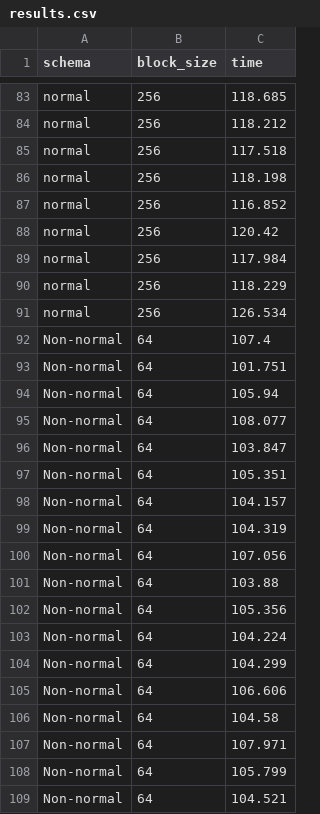
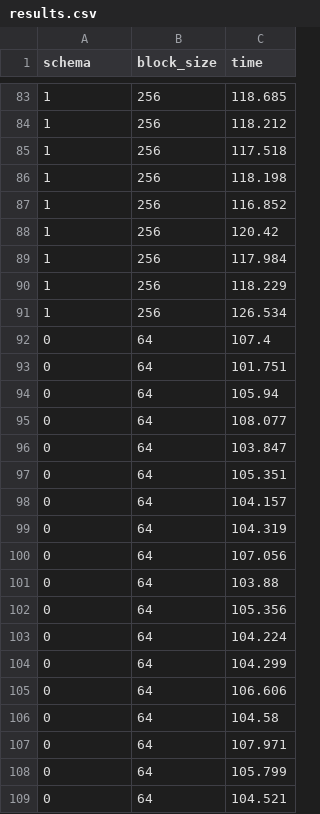
Before and after one commit to sjmiller8182/Warehousing-Stock-Tweet-Data, a CSV file: results_analysis/results.csv, drawn as a sheet; only a part is shown, gaps mark what is left out; the diff covers the shown part only; the diff names each change by its address in the sheet, - before the commit and + after, or states it on an @@ line.

```diff
--- a/results_analysis/results.csv
+++ b/results_analysis/results.csv
-A83:A91 (schema): normal
+A83:A91 (schema): 1
-A92:A109 (schema): Non-normal
+A92:A109 (schema): 0
```
Also changed, not shown: 153 edited cells elsewhere in this file, 1 other file.
